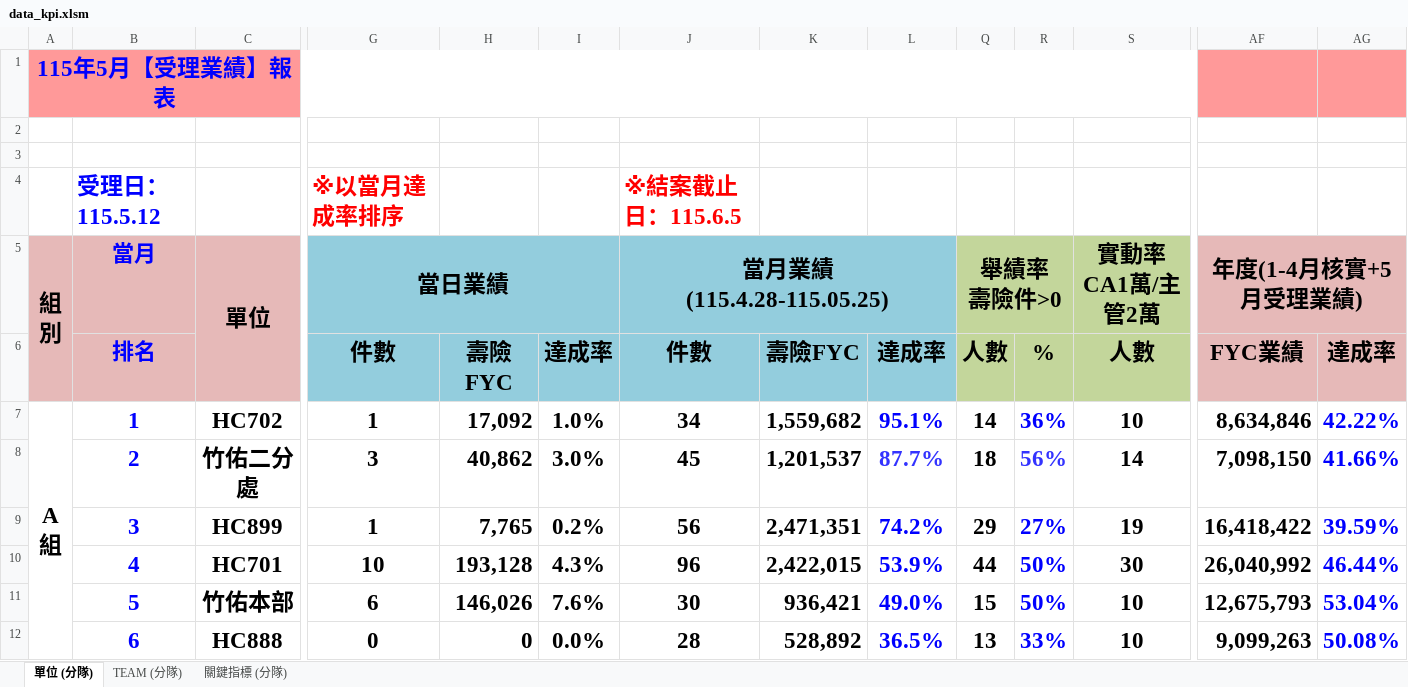
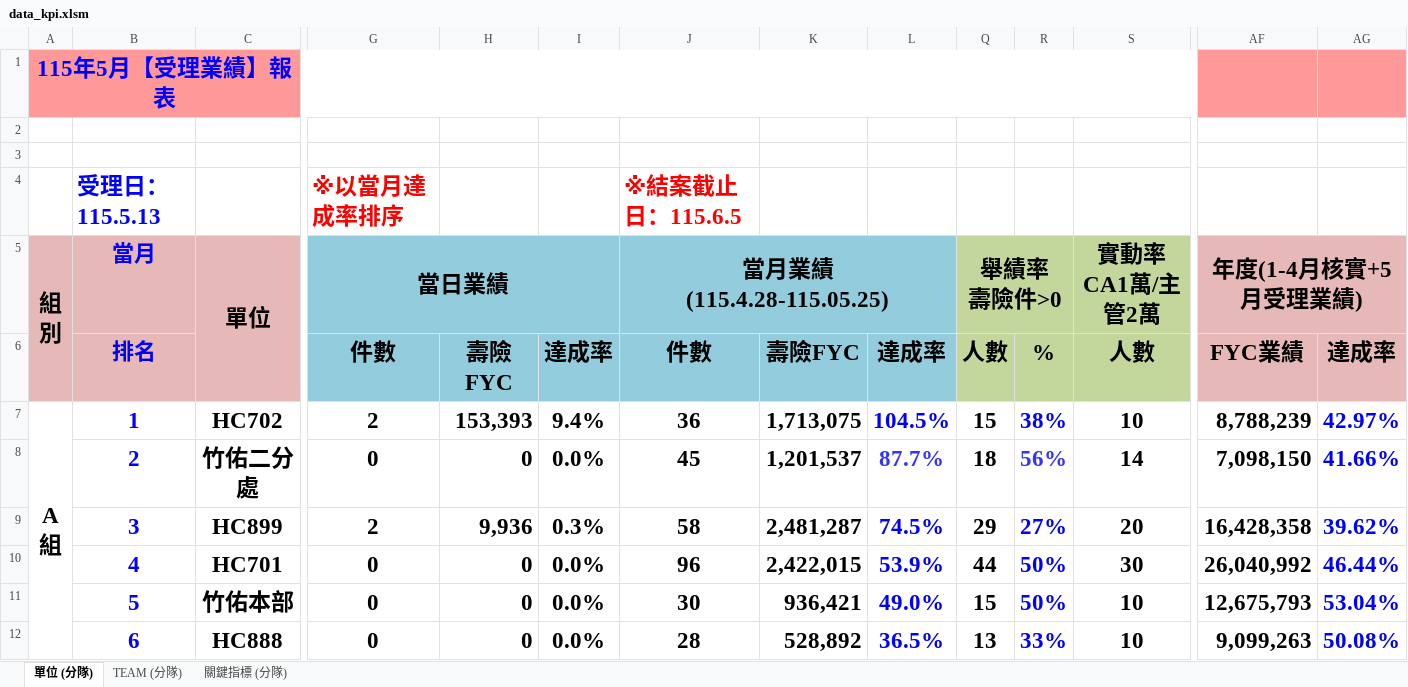
Before and after one commit to nehemiah1205/fubon-dashboard, an Excel workbook: data_kpi.xlsm, sheet 單位 (分隊), drawn as a sheet; only a part is shown, gaps mark what is left out; values as stored, in another font and other column widths than the file's, no borders; charts and pictures and conditional formats not drawn; the diff covers the shown part only; the diff names each change by its address in the sheet, - before the commit and + after, or states it on an @@ line.

```diff
--- a/data_kpi.xlsm (sheet 單位 (分隊))
+++ b/data_kpi.xlsm (sheet 單位 (分隊))
-B4 (當月): 受理日：115.5.12
+B4 (當月): 受理日：115.5.13
-G7 (當日業績): 1
+G7 (當日業績): 2
-H7: 17,092
+H7: 153,393
-I7: 1.0%
+I7: 9.4%
-J7 (當月業績 (115.4.28-115.05.25)): 34
+J7 (當月業績 (115.4.28-115.05.25)): 36
-K7: 1,559,682
+K7: 1,713,075
-L7: 95.1%
+L7: 104.5%
-Q7 (舉績率 壽險件>0): 14
+Q7 (舉績率 壽險件>0): 15
-R7: 36%
+R7: 38%
-AF7 (年度(1-4月核實+5月受理業績)): 8,634,846
+AF7 (年度(1-4月核實+5月受理業績)): 8,788,239
-AG7: 42.22%
+AG7: 42.97%
-G8 (當日業績): 3
+G8 (當日業績): 0
-H8: 40,862
+H8: 0
-I8: 3.0%
+I8: 0.0%
-G9 (當日業績): 1
+G9 (當日業績): 2
-H9: 7,765
+H9: 9,936
-I9: 0.2%
+I9: 0.3%
-J9 (當月業績 (115.4.28-115.05.25)): 56
+J9 (當月業績 (115.4.28-115.05.25)): 58
-K9: 2,471,351
+K9: 2,481,287
-L9: 74.2%
+L9: 74.5%
-S9 (實動率 CA1萬/主管2萬): 19
+S9 (實動率 CA1萬/主管2萬): 20
-AF9 (年度(1-4月核實+5月受理業績)): 16,418,422
+AF9 (年度(1-4月核實+5月受理業績)): 16,428,358
-AG9: 39.59%
+AG9: 39.62%
-G10 (當日業績): 10
+G10 (當日業績): 0
-H10: 193,128
+H10: 0
-I10: 4.3%
+I10: 0.0%
-G11 (當日業績): 6
+G11 (當日業績): 0
-H11: 146,026
+H11: 0
-I11: 7.6%
+I11: 0.0%
```
Also changed, not shown: 1 added row, 1 removed row and 86 edited cells elsewhere in this sheet, sheet TEAM (分隊), sheet 關鍵指標 (分隊), hidden cells.
